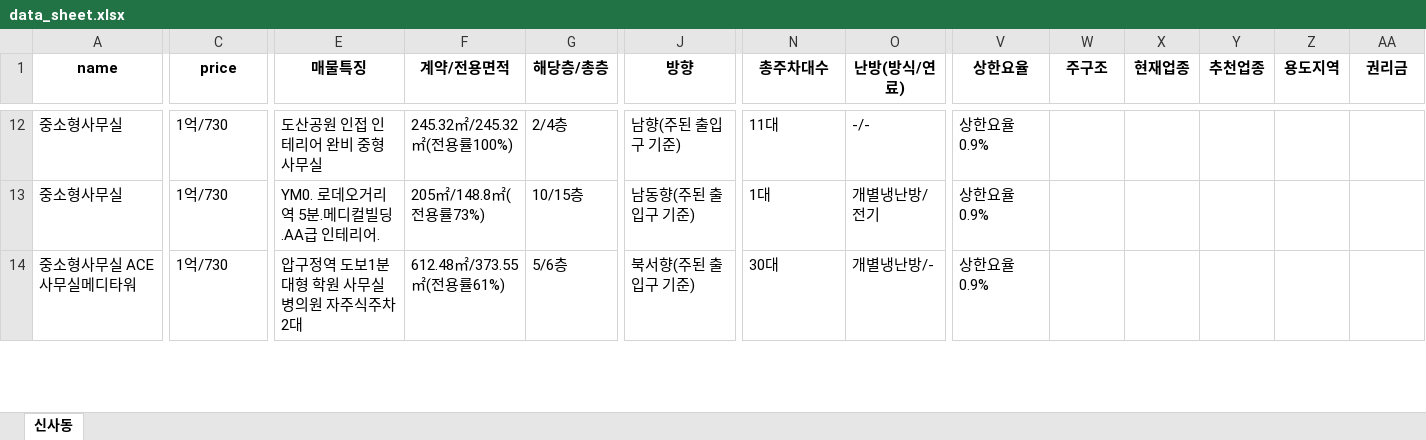
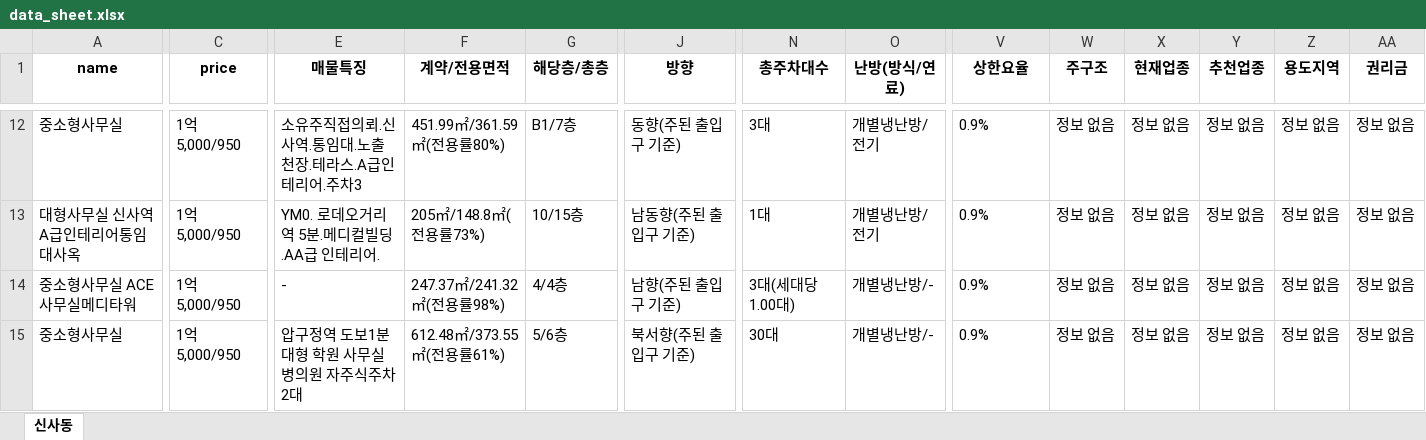
Before and after one commit to JaeY0ung/NaverBuDongSan, an Excel workbook: excel/data_sheet.xlsx, sheet 신사동, drawn as a sheet; only a part is shown, gaps mark what is left out; values as stored, in another font and other column widths than the file's, no borders; addresses are those after the commit; rows hold the shown columns only; the diff covers the shown part only; the diff names each change by its address in the sheet, - before the commit and + after, or states it on an @@ line.

```diff
--- a/excel/data_sheet.xlsx (sheet 신사동)
+++ b/excel/data_sheet.xlsx (sheet 신사동)
-C12:C13 (price): 1억/730
+C12:C13 (price): 1억 5,000/950
-E12 (매물특징): 도산공원 인접 인테리어 완비 중형사무실
+E12 (매물특징): 소유주직접의뢰.신사역.통임대.노출천장.테라스.A급인테리어.주차3
-F12 (계약/전용면적): 245.32㎡/245.32㎡(전용률100%)
+F12 (계약/전용면적): 451.99㎡/361.59㎡(전용률80%)
-G12 (해당층/총층): 2/4층
+G12 (해당층/총층): B1/7층
-J12 (방향): 남향(주된 출입구 기준)
+J12 (방향): 동향(주된 출입구 기준)
-N12 (총주차대수): 11대
+N12 (총주차대수): 3대
-O12 (난방(방식/연료)): -/-
+O12 (난방(방식/연료)): 개별냉난방/전기
-V12:V13 (상한요율): 상한요율0.9%
+V12:V13 (상한요율): 0.9%
-W12:W13 (주구조): (empty)
+W12:W13 (주구조): 정보 없음
-X12:X13 (현재업종): (empty)
+X12:X13 (현재업종): 정보 없음
-Y12:Y13 (추천업종): (empty)
+Y12:Y13 (추천업종): 정보 없음
-Z12:Z13 (용도지역): (empty)
+Z12:Z13 (용도지역): 정보 없음
-AA12:AA13 (권리금): (empty)
+AA12:AA13 (권리금): 정보 없음
-A13 (name): 중소형사무실
+A13 (name): 대형사무실 신사역A급인테리어통임대사옥
+row 14: 중소형사무실 ACE 사무실메디타워 | 1억 5,000/950 | - | 247.37㎡/241.32㎡(전용률98%) | 4/4층 | 남향(주된 출입구 기준) | 3대(세대당 1.00대) | 개별냉난방/- | 0.9% | 정보 없음 | 정보 없음 | 정보 없음 | 정보 없음 | 정보 없음
-A15 (name): 중소형사무실 ACE 사무실메디타워
+A15 (name): 중소형사무실
-C15 (price): 1억/730
+C15 (price): 1억 5,000/950
-V15 (상한요율): 상한요율0.9%
+V15 (상한요율): 0.9%
-W15 (주구조): (empty)
+W15 (주구조): 정보 없음
-X15 (현재업종): (empty)
+X15 (현재업종): 정보 없음
-Y15 (추천업종): (empty)
+Y15 (추천업종): 정보 없음
-Z15 (용도지역): (empty)
+Z15 (용도지역): 정보 없음
-AA15 (권리금): (empty)
+AA15 (권리금): 정보 없음
```
Also changed, not shown: 4 added rows, 5 removed rows and 142 edited cells elsewhere in this sheet, 2 other files.
